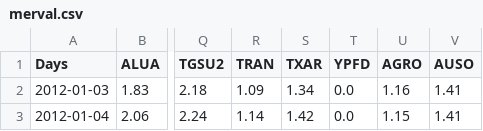
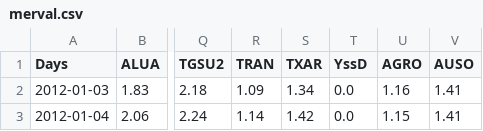
Before and after one commit to quatrope/garpar, a CSV file: garpar/datasets/data/merval.csv, drawn as a sheet; only a part is shown, gaps mark what is left out; the diff names each change by its address in the sheet, - before the commit and + after, or states it on an @@ line.

```diff
--- a/garpar/datasets/data/merval.csv
+++ b/garpar/datasets/data/merval.csv
-T1: YPFD
+T1: YssD
```
Also changed, not shown: 48 other files.
